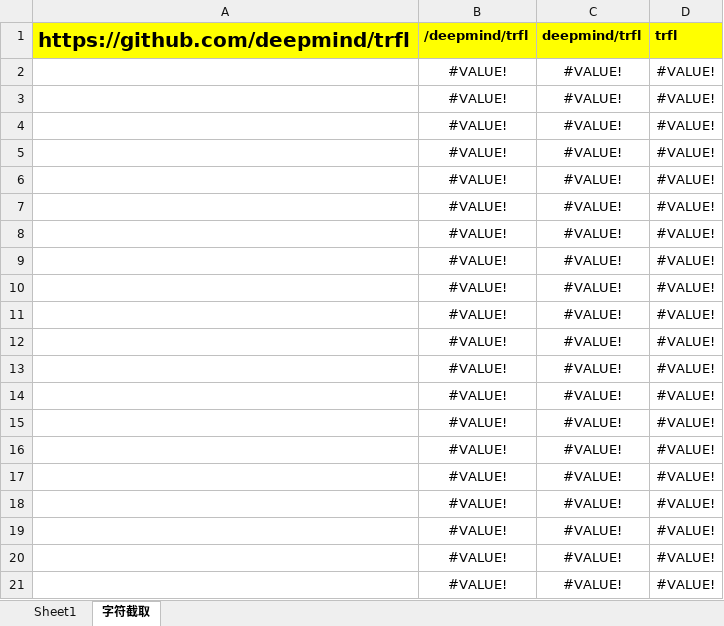
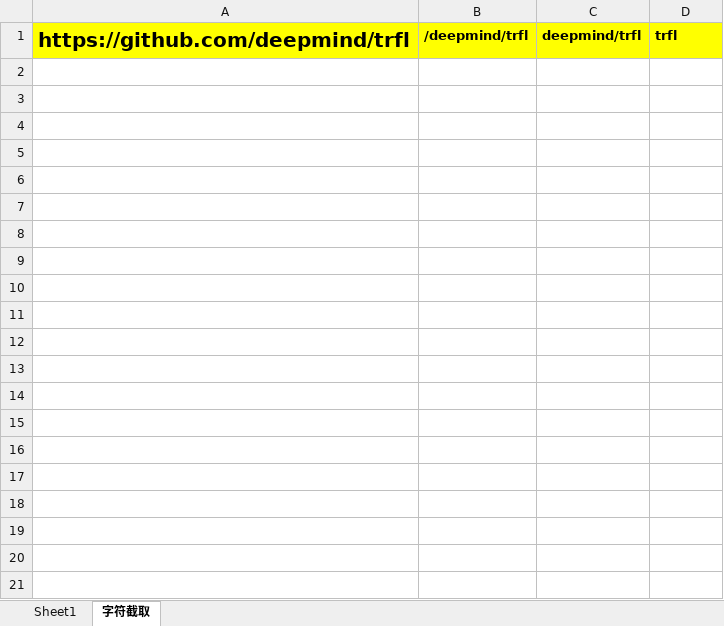
Before and after one commit to panduolra/GitHu-Collect, an Excel workbook: GitHub-Collect.xlsx, sheet 字符截取, drawn as a sheet; only a part is shown; values as stored, in another font and other column widths than the file's, no borders; the diff covers the shown part only; the diff names each change by its address in the sheet, - before the commit and + after, or states it on an @@ line.

Commit message:
add list

```diff
--- a/GitHub-Collect.xlsx (sheet 字符截取)
+++ b/GitHub-Collect.xlsx (sheet 字符截取)
-row 2:  | #VALUE! | #VALUE! | #VALUE!
-row 3:  | #VALUE! | #VALUE! | #VALUE!
-row 4:  | #VALUE! | #VALUE! | #VALUE!
-row 5:  | #VALUE! | #VALUE! | #VALUE!
-row 6:  | #VALUE! | #VALUE! | #VALUE!
-row 7:  | #VALUE! | #VALUE! | #VALUE!
-row 8:  | #VALUE! | #VALUE! | #VALUE!
-row 9:  | #VALUE! | #VALUE! | #VALUE!
-row 10:  | #VALUE! | #VALUE! | #VALUE!
-row 11:  | #VALUE! | #VALUE! | #VALUE!
-row 12:  | #VALUE! | #VALUE! | #VALUE!
-row 13:  | #VALUE! | #VALUE! | #VALUE!
-row 14:  | #VALUE! | #VALUE! | #VALUE!
-row 15:  | #VALUE! | #VALUE! | #VALUE!
-row 16:  | #VALUE! | #VALUE! | #VALUE!
-row 17:  | #VALUE! | #VALUE! | #VALUE!
-row 18:  | #VALUE! | #VALUE! | #VALUE!
-row 19:  | #VALUE! | #VALUE! | #VALUE!
-row 20:  | #VALUE! | #VALUE! | #VALUE!
-row 21:  | #VALUE! | #VALUE! | #VALUE!
```
Also changed, not shown: 132 removed rows elsewhere in this sheet, sheet Sheet1.
